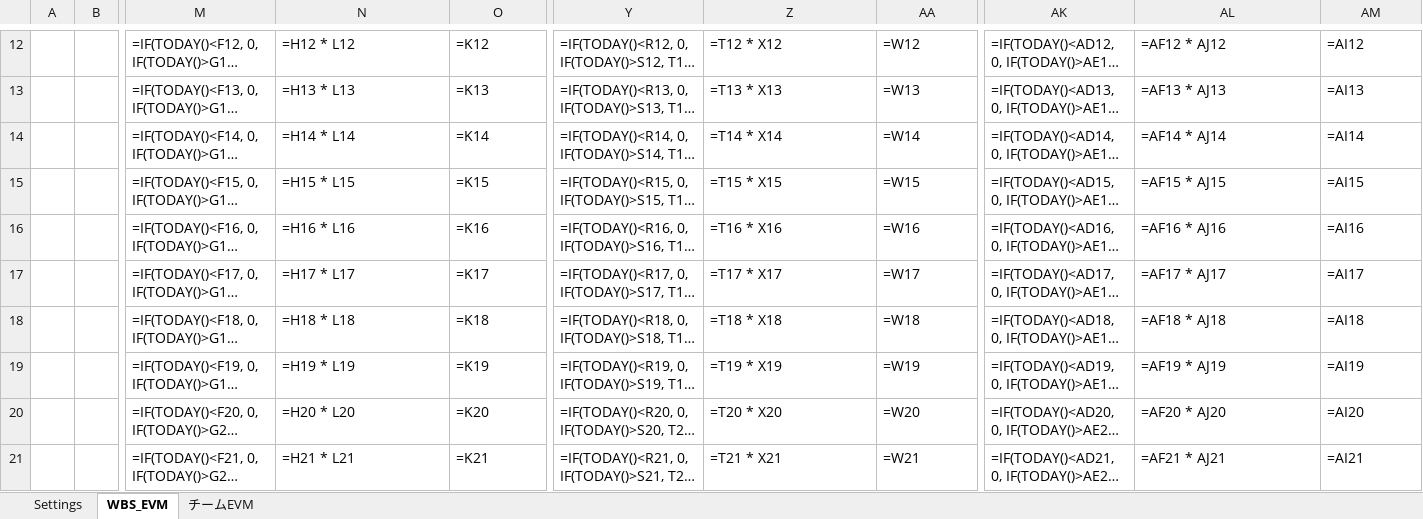
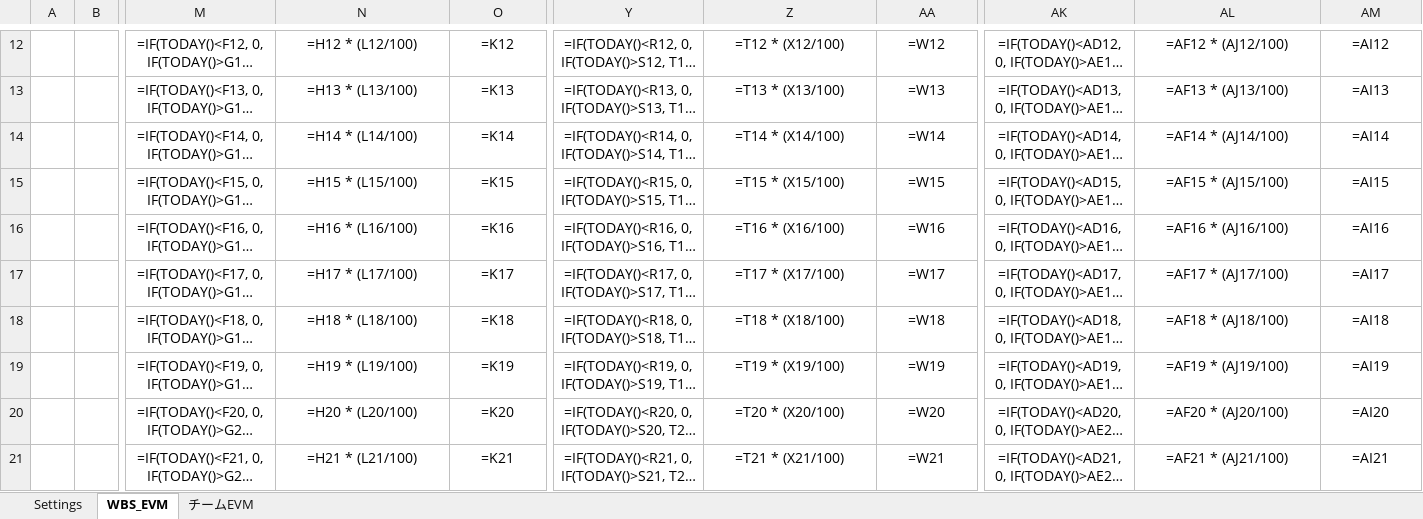
Before and after one commit to oki2a24/evmm, an Excel workbook: templates/master_template.xlsx, sheet WBS_EVM, drawn as a sheet; only a part is shown, gaps mark what is left out; long unchanged cells end in …; values as stored, in another font and other column widths than the file's, no borders; formulas without a stored value are shown as written; conditional formats not drawn; the diff covers the shown part only; the diff names each change by its address in the sheet, - before the commit and + after, or states it on an @@ line.

```diff
--- a/templates/master_template.xlsx (sheet WBS_EVM)
+++ b/templates/master_template.xlsx (sheet WBS_EVM)
-M12:O21 alignment: left
+M12:O21 alignment: center
-N12: =H12 * L12
+N12: =H12 * (L12/100)
-Y12:AA21 alignment: left
+Y12:AA21 alignment: center
-Z12: =T12 * X12
+Z12: =T12 * (X12/100)
-AK12:AM21 alignment: left
+AK12:AM21 alignment: center
-AL12: =AF12 * AJ12
+AL12: =AF12 * (AJ12/100)
-N13: =H13 * L13
+N13: =H13 * (L13/100)
-Z13: =T13 * X13
+Z13: =T13 * (X13/100)
-AL13: =AF13 * AJ13
+AL13: =AF13 * (AJ13/100)
-N14: =H14 * L14
+N14: =H14 * (L14/100)
-Z14: =T14 * X14
+Z14: =T14 * (X14/100)
-AL14: =AF14 * AJ14
+AL14: =AF14 * (AJ14/100)
-N15: =H15 * L15
+N15: =H15 * (L15/100)
-Z15: =T15 * X15
+Z15: =T15 * (X15/100)
-AL15: =AF15 * AJ15
+AL15: =AF15 * (AJ15/100)
-N16: =H16 * L16
+N16: =H16 * (L16/100)
-Z16: =T16 * X16
+Z16: =T16 * (X16/100)
-AL16: =AF16 * AJ16
+AL16: =AF16 * (AJ16/100)
-N17: =H17 * L17
+N17: =H17 * (L17/100)
-Z17: =T17 * X17
+Z17: =T17 * (X17/100)
-AL17: =AF17 * AJ17
+AL17: =AF17 * (AJ17/100)
-N18: =H18 * L18
+N18: =H18 * (L18/100)
-Z18: =T18 * X18
+Z18: =T18 * (X18/100)
-AL18: =AF18 * AJ18
+AL18: =AF18 * (AJ18/100)
-N19: =H19 * L19
+N19: =H19 * (L19/100)
-Z19: =T19 * X19
+Z19: =T19 * (X19/100)
-AL19: =AF19 * AJ19
+AL19: =AF19 * (AJ19/100)
-N20: =H20 * L20
+N20: =H20 * (L20/100)
-Z20: =T20 * X20
+Z20: =T20 * (X20/100)
-AL20: =AF20 * AJ20
+AL20: =AF20 * (AJ20/100)
-N21: =H21 * L21
+N21: =H21 * (L21/100)
-Z21: =T21 * X21
+Z21: =T21 * (X21/100)
-AL21: =AF21 * AJ21
+AL21: =AF21 * (AJ21/100)
```
Also changed, not shown: 270 edited cells and cell formats elsewhere in this sheet, 5 other files.
